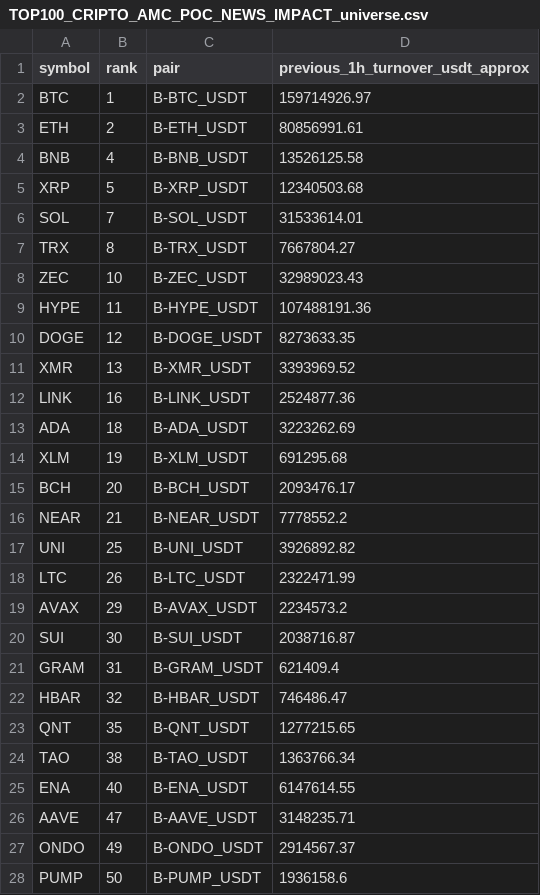
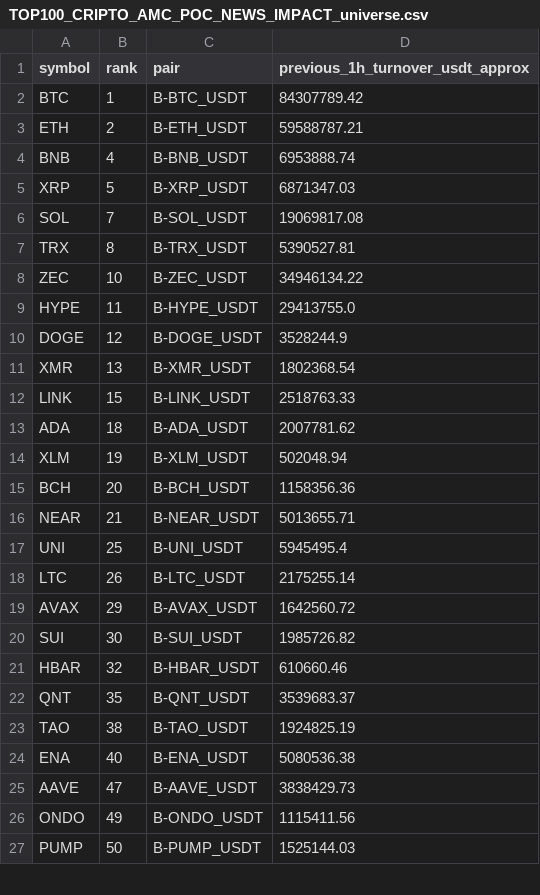
Before and after one commit to jharajesh1210/Guruji, a CSV file: TOP100_CRIPTO_AMC_POC_NEWS_IMPACT_universe.csv, drawn as a sheet; only a part is shown; the diff covers the shown part only.

```diff
--- a/TOP100_CRIPTO_AMC_POC_NEWS_IMPACT_universe.csv
+++ b/TOP100_CRIPTO_AMC_POC_NEWS_IMPACT_universe.csv
@@ -1,28 +1,27 @@
 symbol,rank,pair,previous_1h_turnover_usdt_approx
-BTC,1,B-BTC_USDT,159714926.97
-ETH,2,B-ETH_USDT,80856991.61
-BNB,4,B-BNB_USDT,13526125.58
-XRP,5,B-XRP_USDT,12340503.68
-SOL,7,B-SOL_USDT,31533614.01
-TRX,8,B-TRX_USDT,7667804.27
-ZEC,10,B-ZEC_USDT,32989023.43
-HYPE,11,B-HYPE_USDT,107488191.36
-DOGE,12,B-DOGE_USDT,8273633.35
-XMR,13,B-XMR_USDT,3393969.52
-LINK,16,B-LINK_USDT,2524877.36
-ADA,18,B-ADA_USDT,3223262.69
-XLM,19,B-XLM_USDT,691295.68
-BCH,20,B-BCH_USDT,2093476.17
-NEAR,21,B-NEAR_USDT,7778552.2
-UNI,25,B-UNI_USDT,3926892.82
-LTC,26,B-LTC_USDT,2322471.99
-AVAX,29,B-AVAX_USDT,2234573.2
-SUI,30,B-SUI_USDT,2038716.87
-GRAM,31,B-GRAM_USDT,621409.4
-HBAR,32,B-HBAR_USDT,746486.47
-QNT,35,B-QNT_USDT,1277215.65
-TAO,38,B-TAO_USDT,1363766.34
-ENA,40,B-ENA_USDT,6147614.55
-AAVE,47,B-AAVE_USDT,3148235.71
-ONDO,49,B-ONDO_USDT,2914567.37
-PUMP,50,B-PUMP_USDT,1936158.6
+BTC,1,B-BTC_USDT,84307789.42
+ETH,2,B-ETH_USDT,59588787.21
+BNB,4,B-BNB_USDT,6953888.74
+XRP,5,B-XRP_USDT,6871347.03
+SOL,7,B-SOL_USDT,19069817.08
+TRX,8,B-TRX_USDT,5390527.81
+ZEC,10,B-ZEC_USDT,34946134.22
+HYPE,11,B-HYPE_USDT,29413755.0
+DOGE,12,B-DOGE_USDT,3528244.9
+XMR,13,B-XMR_USDT,1802368.54
+LINK,15,B-LINK_USDT,2518763.33
+ADA,18,B-ADA_USDT,2007781.62
+XLM,19,B-XLM_USDT,502048.94
+BCH,20,B-BCH_USDT,1158356.36
+NEAR,21,B-NEAR_USDT,5013655.71
+UNI,25,B-UNI_USDT,5945495.4
+LTC,26,B-LTC_USDT,2175255.14
+AVAX,29,B-AVAX_USDT,1642560.72
+SUI,30,B-SUI_USDT,1985726.82
+HBAR,32,B-HBAR_USDT,610660.46
+QNT,35,B-QNT_USDT,3539683.37
+TAO,38,B-TAO_USDT,1924825.19
+ENA,40,B-ENA_USDT,5080536.38
+AAVE,47,B-AAVE_USDT,3838429.73
+ONDO,49,B-ONDO_USDT,1115411.56
+PUMP,50,B-PUMP_USDT,1525144.03
```
Also changed, not shown: 1 added row, 2 removed rows and 10 edited cells elsewhere in this file, 1 other file.
